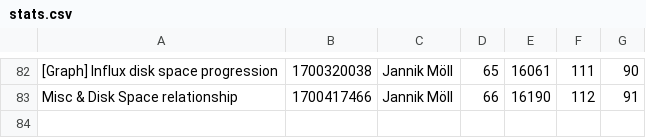
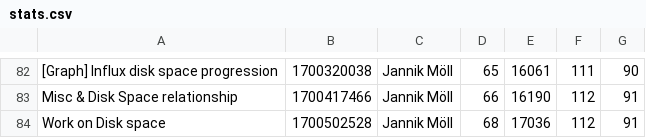
Before and after one commit to MoellJ/MasterarbeitStats, a CSV file: docs/data/stats.csv, drawn as a sheet; only a part is shown, gaps mark what is left out.

Commit message:
Updated stats

```diff
--- a/docs/data/stats.csv
+++ b/docs/data/stats.csv
@@ -83 +83,2 @@
 "Misc & Disk Space relationship" , 1700417466 , Jannik Möll , 66 , 16190 , 112 , 91
+"Work on Disk space" , 1700502528 , Jannik Möll , 68 , 17036 , 112 , 91
```
